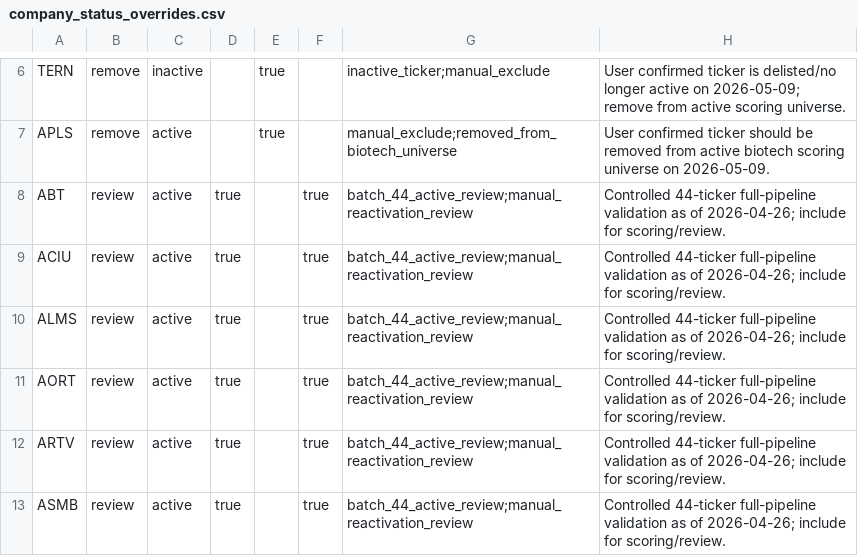
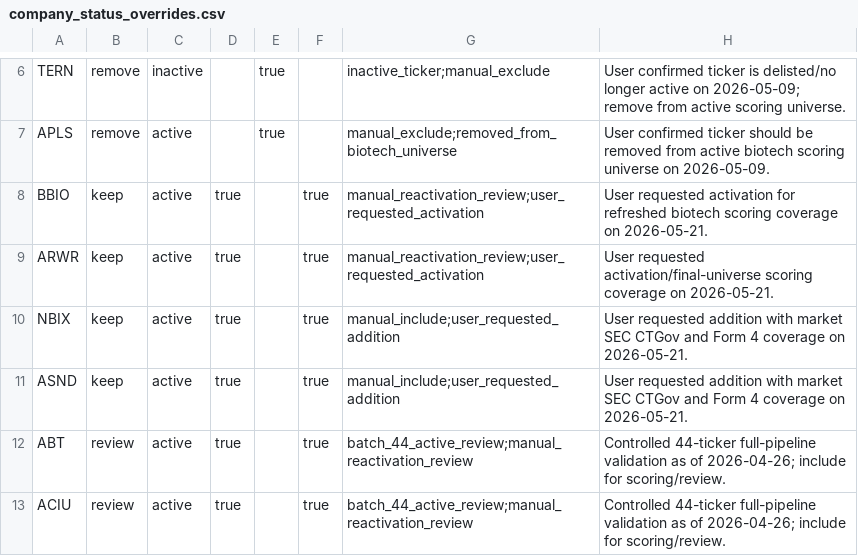
Before and after one commit to JLMPNEW/Staging_Scalper_System, a CSV file: biotech_index/data/company_status_overrides.csv, drawn as a sheet; only a part is shown, gaps mark what is left out; the shorter side is filled out with more unchanged rows; the diff names each change by its address in the sheet, - before the commit and + after, or states it on an @@ line.

```diff
--- a/biotech_index/data/company_status_overrides.csv
+++ b/biotech_index/data/company_status_overrides.csv
+row 8: BBIO | keep | active | true |  | true | manual_reactivation_review;user_requested_activation | User requested activation for refreshed biotech scoring coverage on 2026-05-21.
+row 9: ARWR | keep | active | true |  | true | manual_reactivation_review;user_requested_activation | User requested activation/final-universe scoring coverage on 2026-05-21.
+row 10: NBIX | keep | active | true |  | true | manual_include;user_requested_addition | User requested addition with market SEC CTGov and Form 4 coverage on 2026-05-21.
+row 11: ASND | keep | active | true |  | true | manual_include;user_requested_addition | User requested addition with market SEC CTGov and Form 4 coverage on 2026-05-21.
```
Also changed, not shown: biotech_index/data/company_alias_overrides.csv, biotech_index/data/ctgov_search_overrides.csv, 16 other files.
